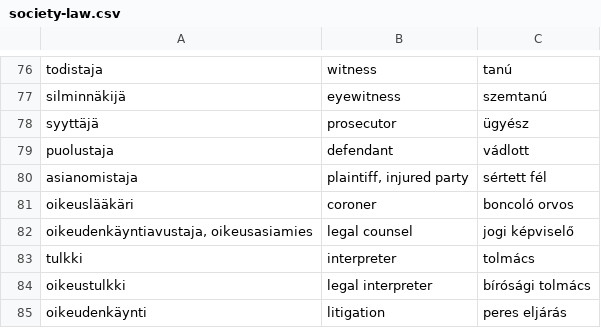
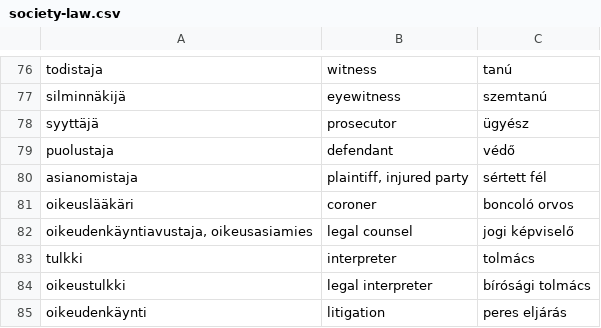
Before and after one commit to halmosb/SuomiApp, a CSV file: word_lists/uusi_kielemme/advanced/society-law.csv, drawn as a sheet; only a part is shown, gaps mark what is left out.

```diff
--- a/word_lists/uusi_kielemme/advanced/society-law.csv
+++ b/word_lists/uusi_kielemme/advanced/society-law.csv
@@ -78,3 +78,3 @@ silminnäkijä;eyewitness;szemtanú
 syyttäjä;prosecutor;ügyész
-puolustaja;defendant;vádlott
+puolustaja;defendant;védő
 asianomistaja;plaintiff, injured party;sértett fél
```
Also changed, not shown: word_lists/uusi_kielemme/advanced/society-money.csv, word_lists/uusi_kielemme/advanced/society-social_media.csv, 4 other files.
